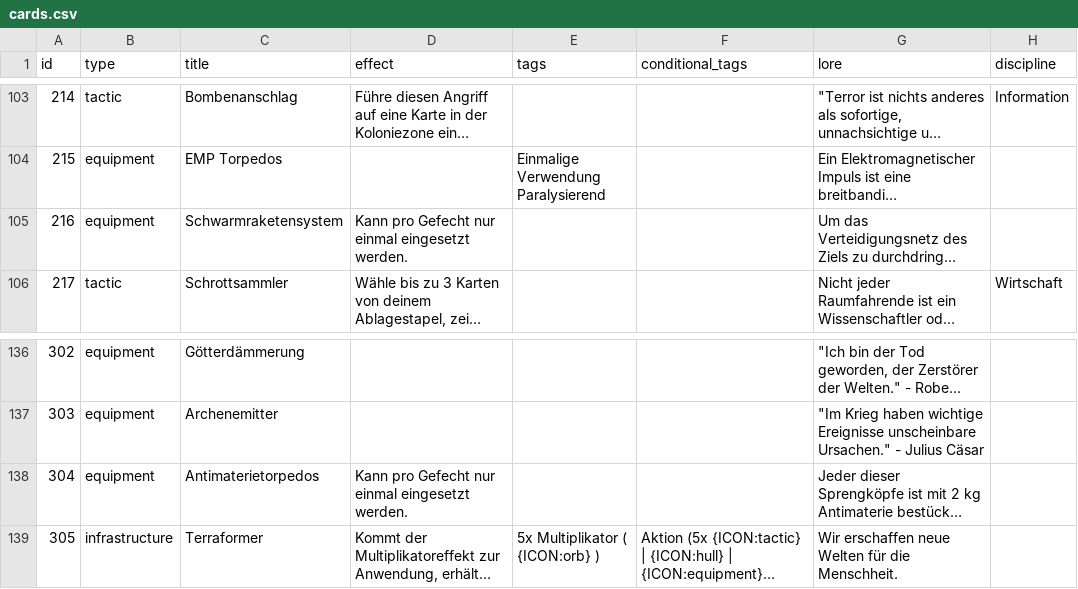
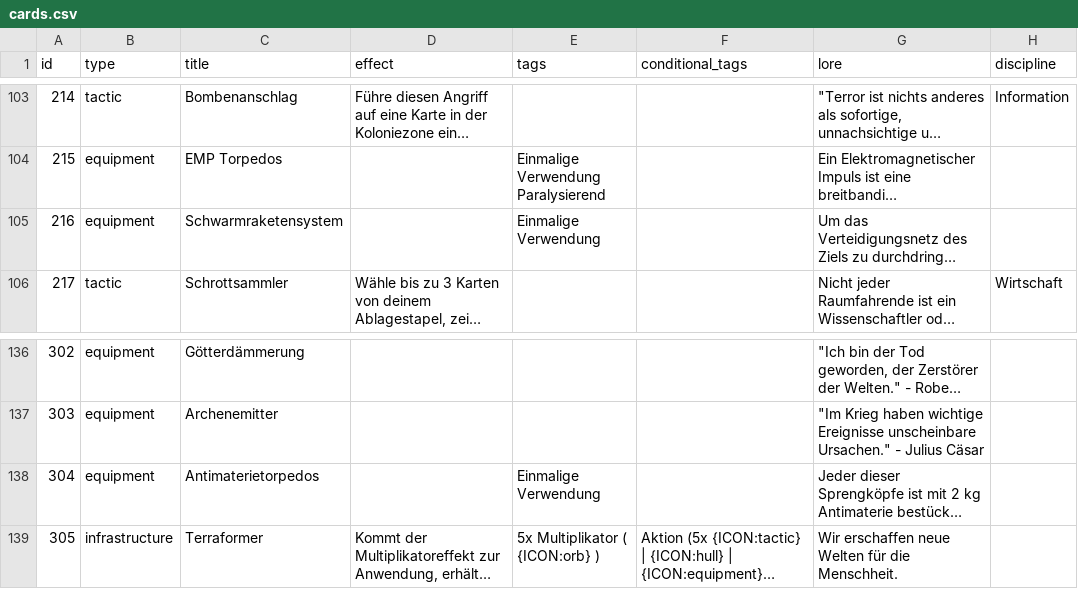
Before and after one commit to chrthom/outer-colonies, a CSV file: misc/cards.csv, drawn as a sheet; only a part is shown, gaps mark what is left out; long unchanged cells end in …; the diff names each change by its address in the sheet, - before the commit and + after, or states it on an @@ line.

Commit message:
Add missing single-use tags for cards 216 and 304 (#786)
* fix: add missing single-use tags for cards 216 and 304

* fix: replace single-use effect sentence with tag keyword for cards 216 and 304

```diff
--- a/misc/cards.csv
+++ b/misc/cards.csv
-D105 (effect): Kann pro Gefecht nur einmal eingesetzt werden.
+D105 (effect): (empty)
-E105 (tags): (empty)
+E105 (tags): Einmalige Verwendung
-D138 (effect): Kann pro Gefecht nur einmal eingesetzt werden.
+D138 (effect): (empty)
-E138 (tags): (empty)
+E138 (tags): Einmalige Verwendung
```
Also changed, not shown: 1 other file.
